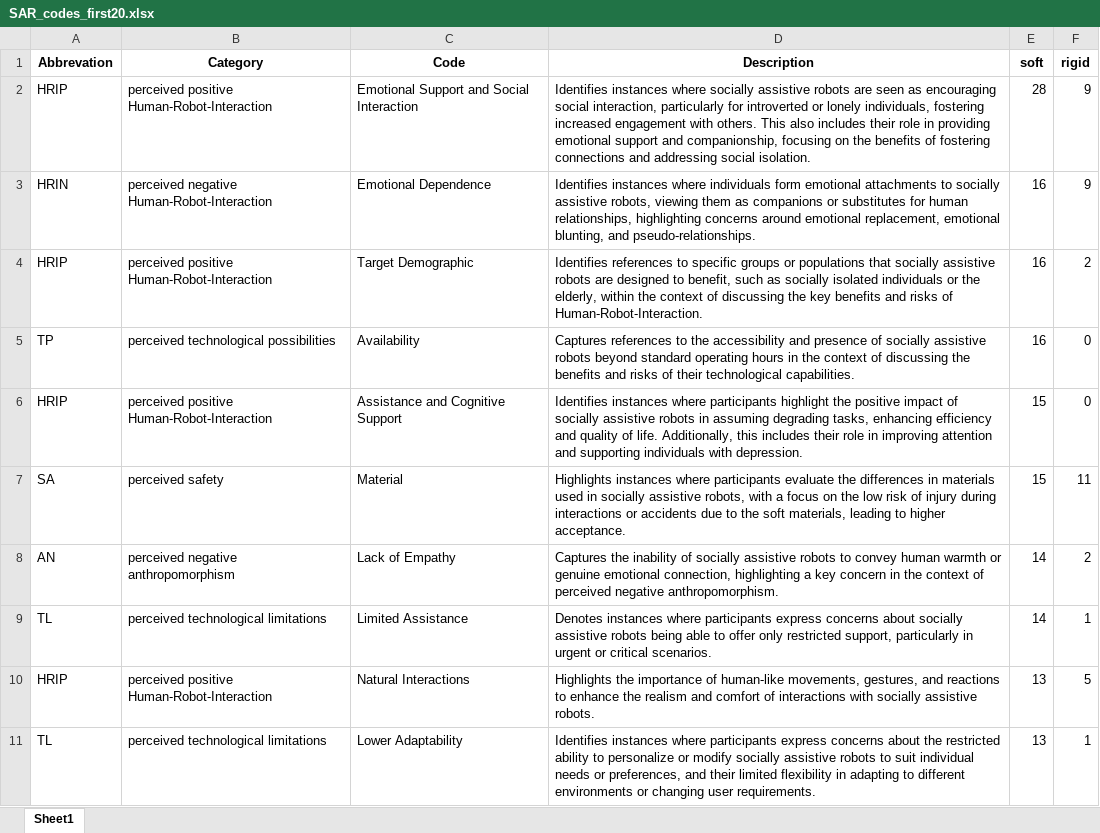
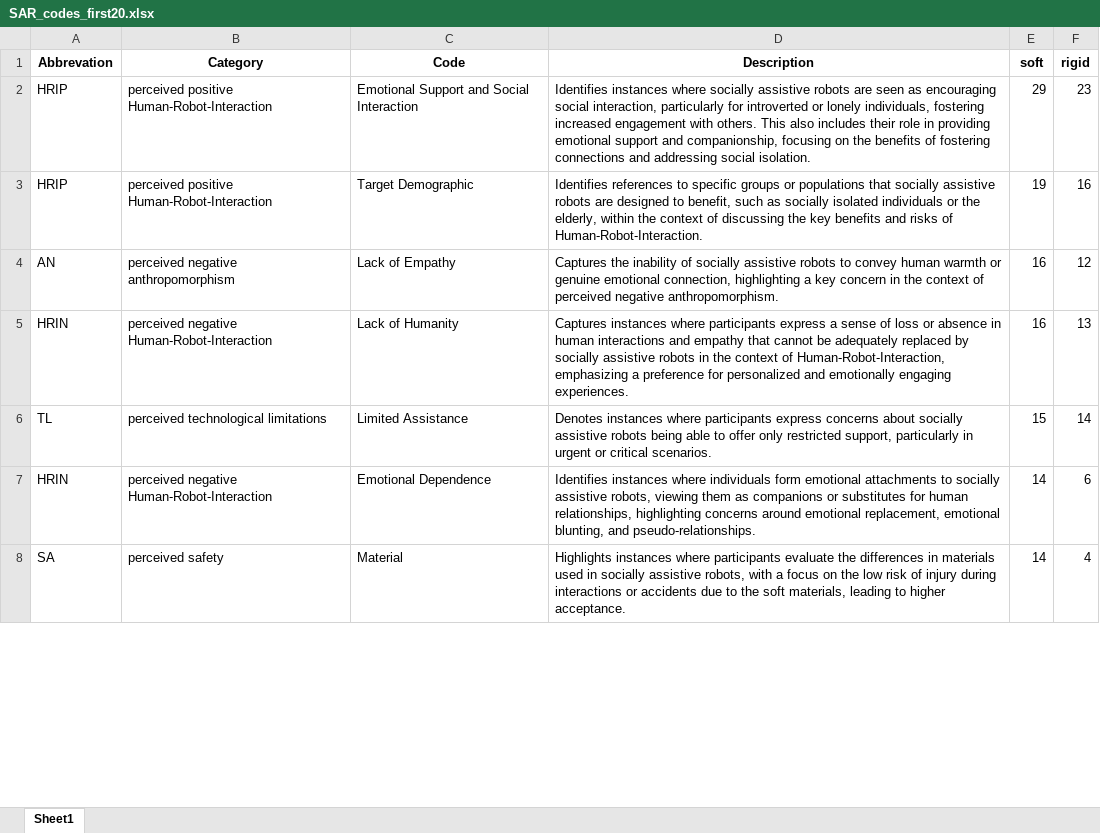
Before and after one commit to FennStatistics/Article_SoftRobotIntervention, an Excel workbook: Analyses/main study - LLM/create tables, graphics G3/outputs/SAR_codes_first20.xlsx, sheet Sheet1, drawn as a sheet; only a part is shown; values as stored, in another font and other column widths than the file's, no borders; removed rows and columns are numbered as before the commit, all else as after; the diff covers the shown part only; the diff names each change by its address in the sheet, - before the commit and + after, or states it on an @@ line.

```diff
--- a/Analyses/main study - LLM/create tables, graphics G3/outputs/SAR_codes_first20.xlsx (sheet Sheet1)
+++ b/Analyses/main study - LLM/create tables, graphics G3/outputs/SAR_codes_first20.xlsx (sheet Sheet1)
-E2 (soft): 28
+E2 (soft): 29
-F2 (rigid): 9
+F2 (rigid): 23
-row 3: HRIN | perceived negative Human-Robot-Interaction | Emotional Dependence | Identifies instances where individuals form emotional attachments to socially assistive robots, viewing them as companions or substitutes for human relationships, highlighting concerns around emotional replacement, emotional blunting, and pseudo-relationships. | 16 | 9
-E3 (soft): 16
+E3 (soft): 19
-F3 (rigid): 2
+F3 (rigid): 16
-row 5: TP | perceived technological possibilities | Availability | Captures references to the accessibility and presence of socially assistive robots beyond standard operating hours in the context of discussing the benefits and risks of their technological capabilities. | 16 | 0
-row 6: HRIP | perceived positive Human-Robot-Interaction | Assistance and Cognitive Support | Identifies instances where participants highlight the positive impact of socially assistive robots in assuming degrading tasks, enhancing efficiency and quality of life. Additionally, this includes their role in improving attention and supporting individuals with depression. | 15 | 0
-row 7: SA | perceived safety | Material | Highlights instances where participants evaluate the differences in materials used in socially assistive robots, with a focus on the low risk of injury during interactions or accidents due to the soft materials, leading to higher acceptance. | 15 | 11
-E4 (soft): 14
+E4 (soft): 16
-F4 (rigid): 2
+F4 (rigid): 12
+row 5: HRIN | perceived negative Human-Robot-Interaction | Lack of Humanity | Captures instances where participants express a sense of loss or absence in human interactions and empathy that cannot be adequately replaced by socially assistive robots in the context of Human-Robot-Interaction, emphasizing a preference for personalized and emotionally engaging experiences. | 16 | 13
-E6 (soft): 14
+E6 (soft): 15
-F6 (rigid): 1
+F6 (rigid): 14
-row 10: HRIP | perceived positive Human-Robot-Interaction | Natural Interactions | Highlights the importance of human-like movements, gestures, and reactions to enhance the realism and comfort of interactions with socially assistive robots. | 13 | 5
-row 11: TL | perceived technological limitations | Lower Adaptability | Identifies instances where participants express concerns about the restricted ability to personalize or modify socially assistive robots to suit individual needs or preferences, and their limited flexibility in adapting to different environments or changing user requirements. | 13 | 1
+row 7: HRIN | perceived negative Human-Robot-Interaction | Emotional Dependence | Identifies instances where individuals form emotional attachments to socially assistive robots, viewing them as companions or substitutes for human relationships, highlighting concerns around emotional replacement, emotional blunting, and pseudo-relationships. | 14 | 6
+row 8: SA | perceived safety | Material | Highlights instances where participants evaluate the differences in materials used in socially assistive robots, with a focus on the low risk of injury during interactions or accidents due to the soft materials, leading to higher acceptance. | 14 | 4
```
Also changed, not shown: 8 added rows, 5 removed rows and 11 edited cells elsewhere in this sheet, Analyses/main study - LLM/create tables, graphics G3/outputs/RR_codes_complete.xlsx, Analyses/main study - LLM/create tables, graphics G3/outputs/RR_codes_first20.xlsx, 41 other files.
